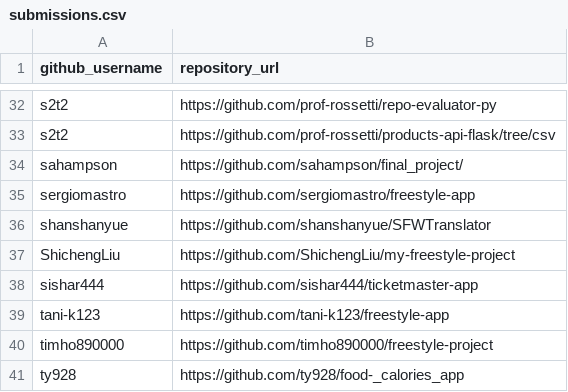
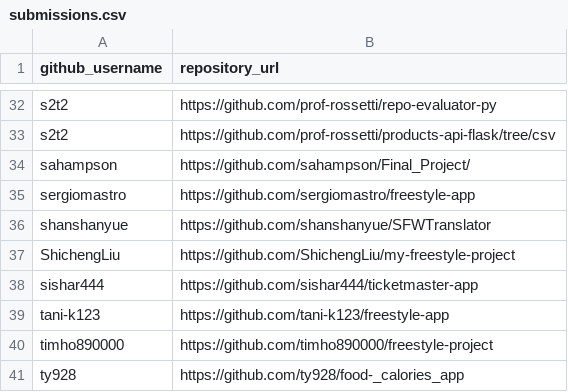
Before and after one commit to prof-rossetti/nyu-info-2335-201805, a CSV file: projects/freestyle/submissions.csv, drawn as a sheet; only a part is shown, gaps mark what is left out.

Commit message:
Update submissions.csv (#277)

```diff
--- a/projects/freestyle/submissions.csv
+++ b/projects/freestyle/submissions.csv
@@ -33,3 +33,3 @@ s2t2, https://github.com/prof-rossetti/repo-evaluator-py
 s2t2, https://github.com/prof-rossetti/products-api-flask/tree/csv
-sahampson, https://github.com/sahampson/final_project/
+sahampson, https://github.com/sahampson/Final_Project/
 sergiomastro, https://github.com/sergiomastro/freestyle-app
```
